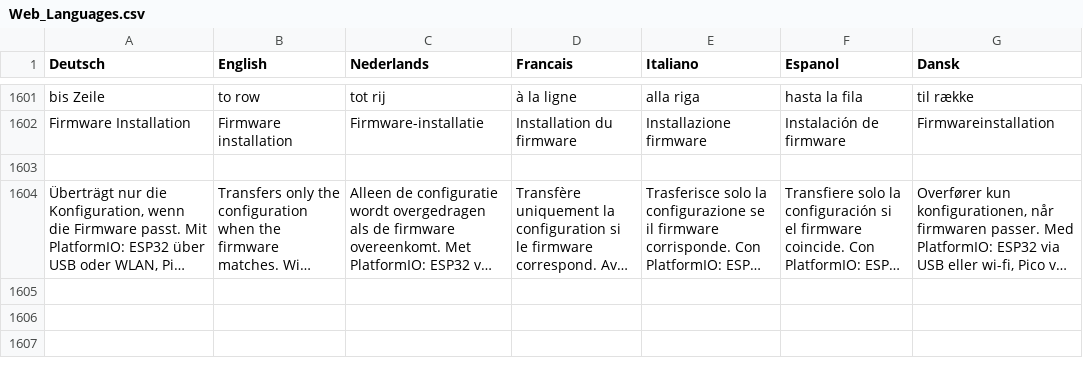
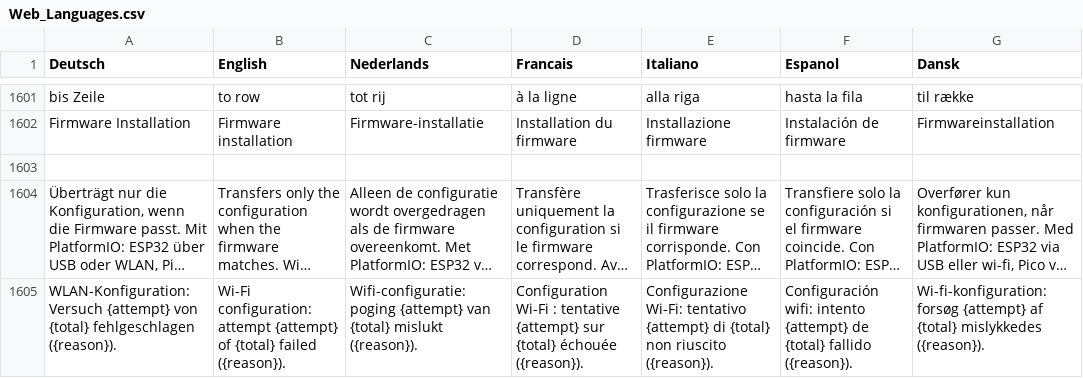
Before and after one commit to haroldlinke/WebMLL, a CSV file: python/csv/Web_Languages.csv, drawn as a sheet; only a part is shown, gaps mark what is left out; long unchanged cells end in …; the diff names each change by its address in the sheet, - before the commit and + after, or states it on an @@ line.

Commit message:
WLAN-Konfiguration bei Transportfehlern bis zu dreimal versuchen

```diff
--- a/python/csv/Web_Languages.csv
+++ b/python/csv/Web_Languages.csv
+row 1605: WLAN-Konfiguration: Versuch {attempt} von {total} fehlgeschlagen ({reason}). | Wi-Fi configuration: attempt {attempt} of {total} failed ({reason}). | Wifi-configuratie: poging {attempt} van {total} mislukt ({reason}). | Configuration Wi-Fi : tentative {attempt} sur {total} échouée ({reason}). | Configurazione Wi-Fi: tentativo {attempt} di {total} non riuscito ({reason}). | Configuración wifi: intento {attempt} de {total} fallido ({reason}). | Wi-fi-konfiguration: forsøg {attempt} af {total} mislykkedes ({reason}).
```
Also changed, not shown: 6 other files.
